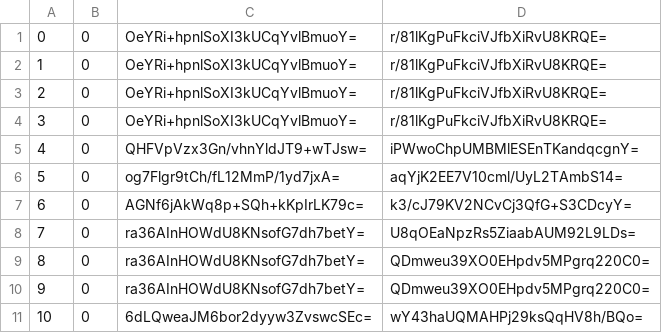
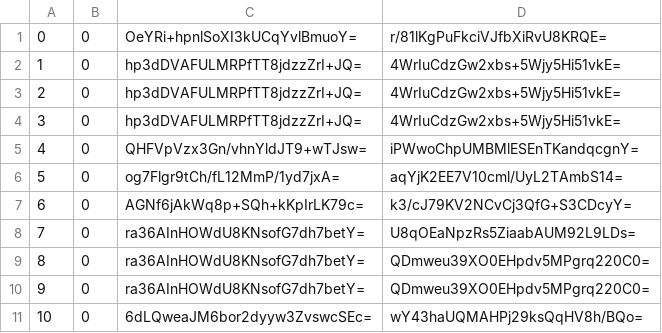
Before and after one commit to mochimochiomochi/mochicraftmap2, a CSV file: overworld/tiles/zoom.-1/metadata/k.0.0.csv, drawn as a sheet; only a part is shown.

```diff
--- a/overworld/tiles/zoom.-1/metadata/k.0.0.csv
+++ b/overworld/tiles/zoom.-1/metadata/k.0.0.csv
@@ -1,5 +1,5 @@
 0,0,OeYRi+hpnlSoXI3kUCqYvlBmuoY=,r/81lKgPuFkciVJfbXiRvU8KRQE=
-1,0,OeYRi+hpnlSoXI3kUCqYvlBmuoY=,r/81lKgPuFkciVJfbXiRvU8KRQE=
-2,0,OeYRi+hpnlSoXI3kUCqYvlBmuoY=,r/81lKgPuFkciVJfbXiRvU8KRQE=
-3,0,OeYRi+hpnlSoXI3kUCqYvlBmuoY=,r/81lKgPuFkciVJfbXiRvU8KRQE=
+1,0,hp3dDVAFULMRPfTT8jdzzZrI+JQ=,4WrIuCdzGw2xbs+5Wjy5Hi51vkE=
+2,0,hp3dDVAFULMRPfTT8jdzzZrI+JQ=,4WrIuCdzGw2xbs+5Wjy5Hi51vkE=
+3,0,hp3dDVAFULMRPfTT8jdzzZrI+JQ=,4WrIuCdzGw2xbs+5Wjy5Hi51vkE=
 4,0,QHFVpVzx3Gn/vhnYldJT9+wTJsw=,iPWwoChpUMBMlESEnTKandqcgnY=
```
Also changed, not shown: overworld/tiles/zoom.-1/metadata/k.0.-1.csv, overworld/tiles/zoom.-1/metadata/k.1.1.csv, 32 other files.
